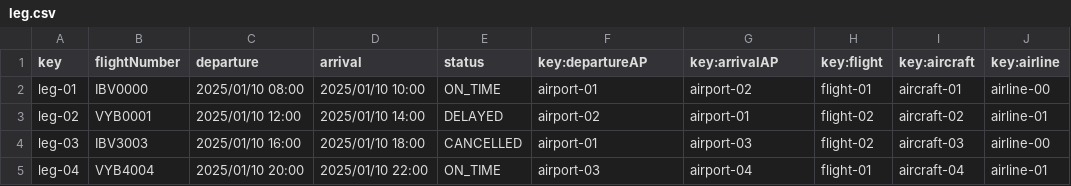
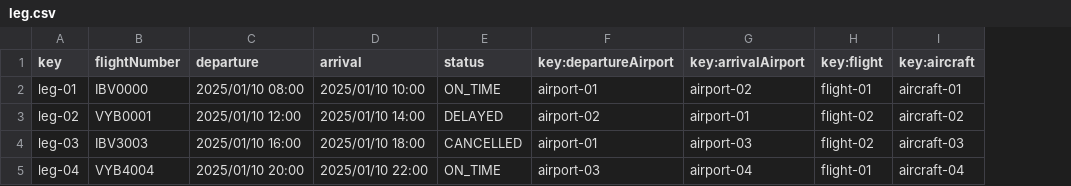
Before and after one commit to javpalgon/Acme-ANS-C2, a CSV file: src/main/resources/WEB-INF/data/sample/leg.csv, drawn as a sheet; the diff names each change by its address in the sheet, - before the commit and + after, or states it on an @@ line.

Commit message:
fix: Get DataBase populator to work

```diff
--- a/src/main/resources/WEB-INF/data/sample/leg.csv
+++ b/src/main/resources/WEB-INF/data/sample/leg.csv
-column J (key:airline), rows 2-5: airline-00 | airline-01 | airline-00 | airline-01
-F1: key:departureAP
+F1: key:departureAirport
-G1: key:arrivalAP
+G1: key:arrivalAirport
```
